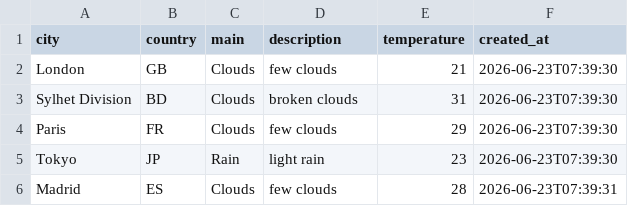
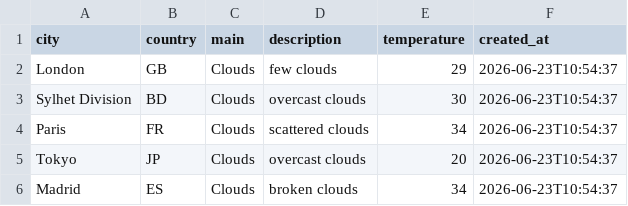
Before and after one commit to amzzz930/amin_repository, a CSV file: weather_data.csv, drawn as a sheet.

```diff
--- a/weather_data.csv
+++ b/weather_data.csv
@@ -1,6 +1,6 @@
 city,country,main,description,temperature,created_at
-London,GB,Clouds,few clouds,21,2026-06-23T07:39:30
-Sylhet Division,BD,Clouds,broken clouds,31,2026-06-23T07:39:30
-Paris,FR,Clouds,few clouds,29,2026-06-23T07:39:30
-Tokyo,JP,Rain,light rain,23,2026-06-23T07:39:30
-Madrid,ES,Clouds,few clouds,28,2026-06-23T07:39:31
+London,GB,Clouds,few clouds,29,2026-06-23T10:54:37
+Sylhet Division,BD,Clouds,overcast clouds,30,2026-06-23T10:54:37
+Paris,FR,Clouds,scattered clouds,34,2026-06-23T10:54:37
+Tokyo,JP,Clouds,overcast clouds,20,2026-06-23T10:54:37
+Madrid,ES,Clouds,broken clouds,34,2026-06-23T10:54:37
```
